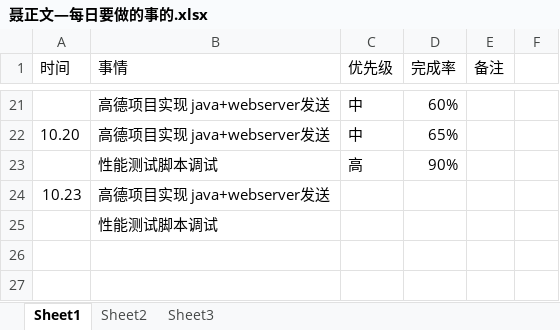
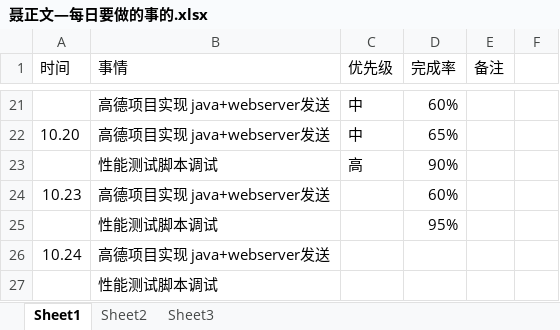
Before and after one commit to bird-start/eshop-doc, an Excel workbook: 交流管理/项目日报/聂正文—每日要做的事的.xlsx, sheet Sheet1, drawn as a sheet; only a part is shown, gaps mark what is left out; values as stored, in another font and other column widths than the file's, no borders; the diff names each change by its address in the sheet, - before the commit and + after, or states it on an @@ line.

Commit message:
cxcxc

```diff
--- a/交流管理/项目日报/聂正文—每日要做的事的.xlsx (sheet Sheet1)
+++ b/交流管理/项目日报/聂正文—每日要做的事的.xlsx (sheet Sheet1)
-D24 (完成率): (empty)
+D24 (完成率): 60%
+row 25:  | 性能测试脚本调试 |  | 95%
+row 26: 10.24 | 高德项目实现 java+webserver发送
```
